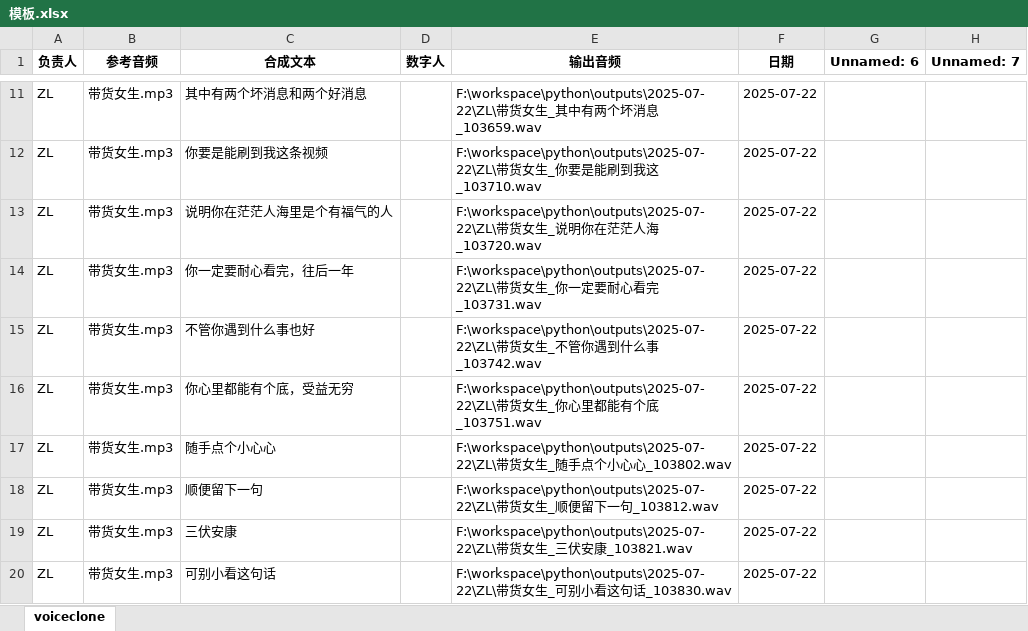
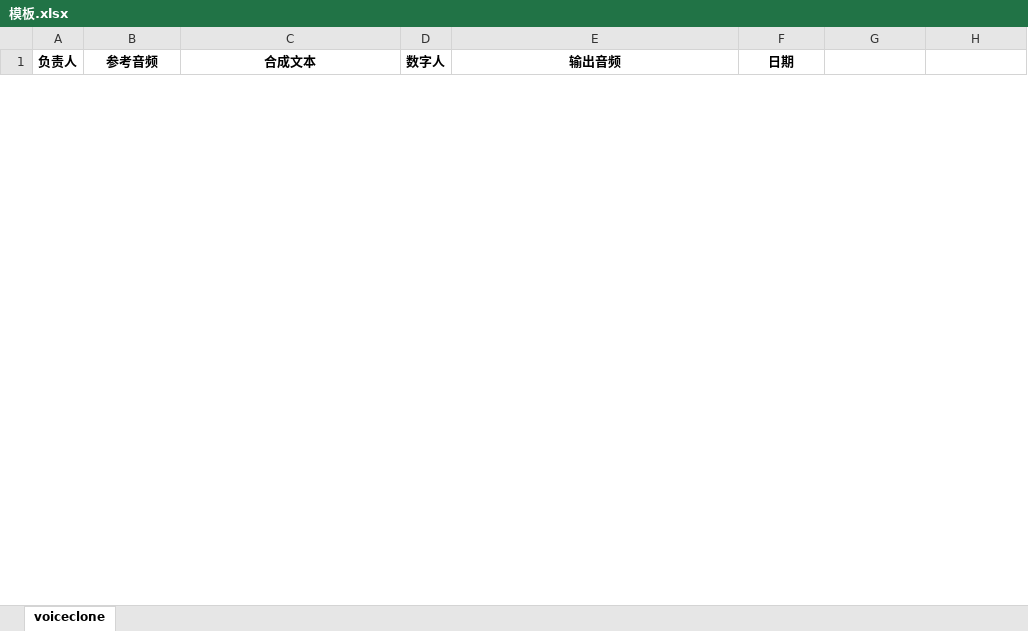
Before and after one commit to aiZyyy/batch_product, an Excel workbook: 模板.xlsx, sheet voiceclone, drawn as a sheet; only a part is shown, gaps mark what is left out; values as stored, in another font and other column widths than the file's, no borders; removed rows and columns are numbered as before the commit, all else as after; the diff covers the shown part only; the diff names each change by its address in the sheet, - before the commit and + after, or states it on an @@ line.

Commit message:
文案

```diff
--- a/模板.xlsx (sheet voiceclone)
+++ b/模板.xlsx (sheet voiceclone)
-G1: Unnamed: 6
+G1: (empty)
-H1: Unnamed: 7
+H1: (empty)
-row 11: ZL | 带货女生.mp3 | 其中有两个坏消息和两个好消息 |  | F:\workspace\python\outputs\2025-07-22\ZL\带货女生_其中有两个坏消息_103659.wav | 2025-07-22
-row 12: ZL | 带货女生.mp3 | 你要是能刷到我这条视频 |  | F:\workspace\python\outputs\2025-07-22\ZL\带货女生_你要是能刷到我这_103710.wav | 2025-07-22
-row 13: ZL | 带货女生.mp3 | 说明你在茫茫人海里是个有福气的人 |  | F:\workspace\python\outputs\2025-07-22\ZL\带货女生_说明你在茫茫人海_103720.wav | 2025-07-22
-row 14: ZL | 带货女生.mp3 | 你一定要耐心看完，往后一年 |  | F:\workspace\python\outputs\2025-07-22\ZL\带货女生_你一定要耐心看完_103731.wav | 2025-07-22
-row 15: ZL | 带货女生.mp3 | 不管你遇到什么事也好 |  | F:\workspace\python\outputs\2025-07-22\ZL\带货女生_不管你遇到什么事_103742.wav | 2025-07-22
-row 16: ZL | 带货女生.mp3 | 你心里都能有个底，受益无穷 |  | F:\workspace\python\outputs\2025-07-22\ZL\带货女生_你心里都能有个底_103751.wav | 2025-07-22
-row 17: ZL | 带货女生.mp3 | 随手点个小心心 |  | F:\workspace\python\outputs\2025-07-22\ZL\带货女生_随手点个小心心_103802.wav | 2025-07-22
-row 18: ZL | 带货女生.mp3 | 顺便留下一句 |  | F:\workspace\python\outputs\2025-07-22\ZL\带货女生_顺便留下一句_103812.wav | 2025-07-22
-row 19: ZL | 带货女生.mp3 | 三伏安康 |  | F:\workspace\python\outputs\2025-07-22\ZL\带货女生_三伏安康_103821.wav | 2025-07-22
-row 20: ZL | 带货女生.mp3 | 可别小看这句话 |  | F:\workspace\python\outputs\2025-07-22\ZL\带货女生_可别小看这句话_103830.wav | 2025-07-22
```
Also changed, not shown: 8 added rows and 133 removed rows elsewhere in this sheet.
